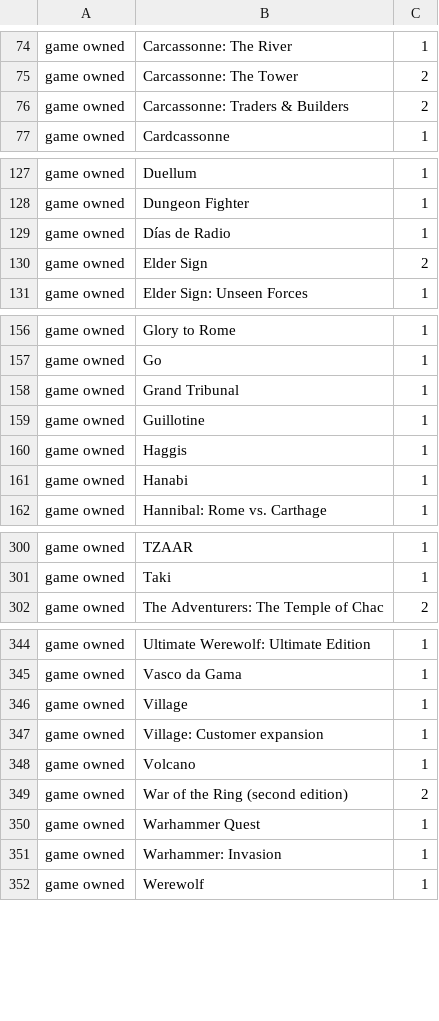
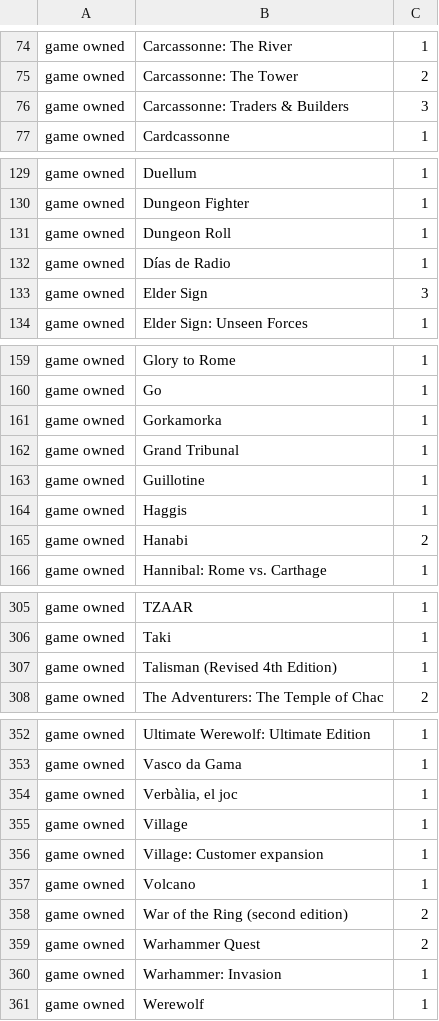
Before and after one commit to seppo0010/bgg-stats, a CSV file: game owned.csv, drawn as a sheet; only a part is shown, gaps mark what is left out; the diff covers the shown part only.

```diff
--- a/game owned.csv
+++ b/game owned.csv
@@ -75,3 +75,3 @@ game owned	Carcassonne: The River	1
 game owned	Carcassonne: The Tower	2
-game owned	Carcassonne: Traders & Builders	2
+game owned	Carcassonne: Traders & Builders	3
 game owned	Cardcassonne	1
@@ -128,4 +130,5 @@ game owned	Duellum	1
 game owned	Dungeon Fighter	1
+game owned	Dungeon Roll	1
 game owned	Días de Radio	1
-game owned	Elder Sign	2
+game owned	Elder Sign	3
 game owned	Elder Sign: Unseen Forces	1
@@ -157,2 +160,3 @@ game owned	Glory to Rome	1
 game owned	Go	1
+game owned	Gorkamorka	1
 game owned	Grand Tribunal	1
@@ -160,3 +164,3 @@ game owned	Guillotine	1
 game owned	Haggis	1
-game owned	Hanabi	1
+game owned	Hanabi	2
 game owned	Hannibal: Rome vs. Carthage	1
@@ -301,2 +306,3 @@ game owned	TZAAR	1
 game owned	Taki	1
+game owned	Talisman (Revised 4th Edition)	1
 game owned	The Adventurers: The Temple of Chac	2
@@ -345,2 +353,3 @@ game owned	Ultimate Werewolf: Ultimate Edition	1
 game owned	Vasco da Gama	1
+game owned	Verbàlia, el joc	1
 game owned	Village	1
@@ -349,3 +358,3 @@ game owned	Volcano	1
 game owned	War of the Ring (second edition)	2
-game owned	Warhammer Quest	1
+game owned	Warhammer Quest	2
 game owned	Warhammer: Invasion	1
```
Also changed, not shown: 5 added rows and 8 edited cells elsewhere in this file, designer.csv, game voted.csv, 3 other files.
